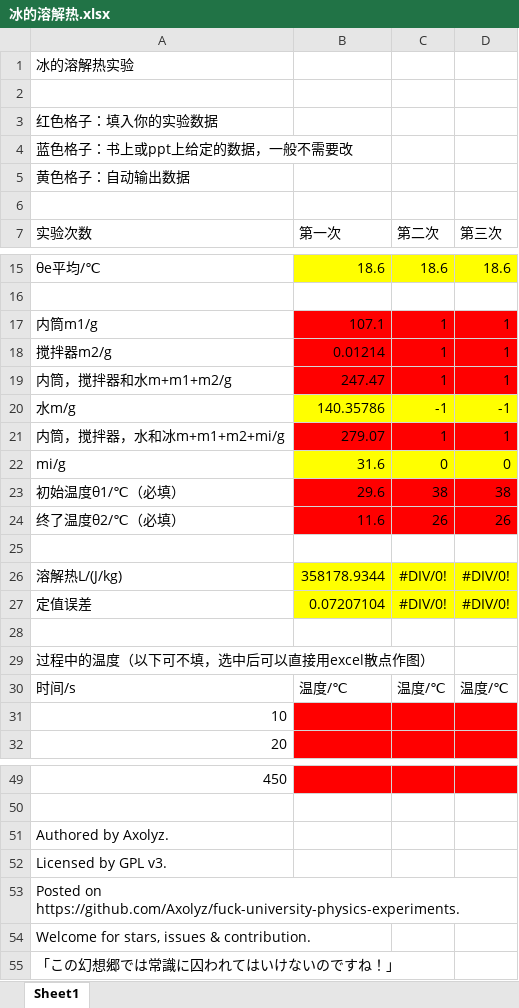
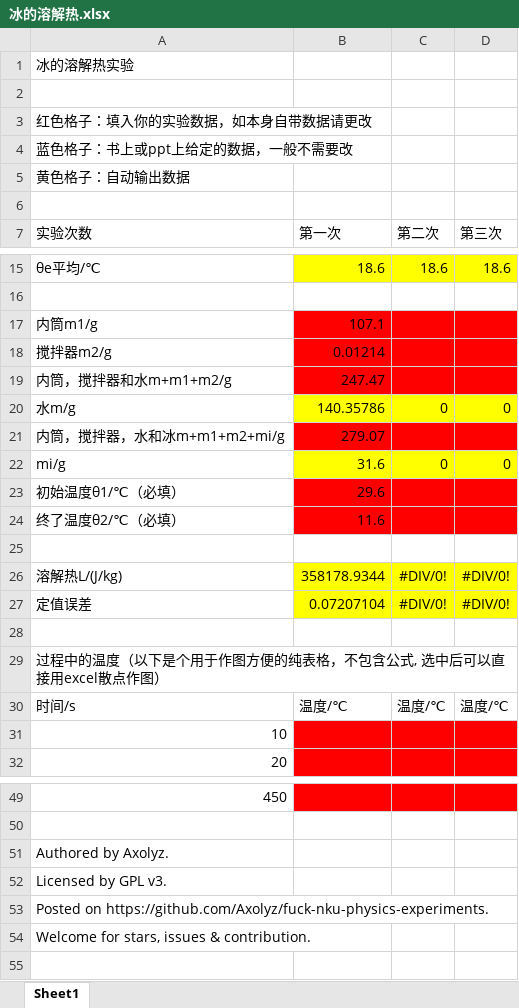
Before and after one commit to Axolyz/fuck-nku-physics-experiments, an Excel workbook: 冰的溶解热.xlsx, sheet Sheet1, drawn as a sheet; only a part is shown, gaps mark what is left out; values as stored, in another font and other column widths than the file's, no borders; the diff names each change by its address in the sheet, - before the commit and + after, or states it on an @@ line.

```diff
--- a/冰的溶解热.xlsx (sheet Sheet1)
+++ b/冰的溶解热.xlsx (sheet Sheet1)
-A3 (实验次数): 红色格子：填入你的实验数据
+A3 (实验次数): 红色格子：填入你的实验数据，如本身自带数据请更改
-C17:C19 (第二次): 1
+C17:C19 (第二次): (empty)
-D17:D19 (第三次): 1
+D17:D19 (第三次): (empty)
-C20 (第二次): -1
+C20 (第二次): 0
-D20 (第三次): -1
+D20 (第三次): 0
-C21 (第二次): 1
+C21 (第二次): (empty)
-D21 (第三次): 1
+D21 (第三次): (empty)
-C23 (第二次): 38
+C23 (第二次): (empty)
-D23 (第三次): 38
+D23 (第三次): (empty)
-C24 (第二次): 26
+C24 (第二次): (empty)
-D24 (第三次): 26
+D24 (第三次): (empty)
-A29 (实验次数): 过程中的温度（以下可不填，选中后可以直接用excel散点作图）
+A29 (实验次数): 过程中的温度（以下是个用于作图方便的纯表格，不包含公式, 选中后可以直接用excel散点作图）
-A53 (实验次数): Posted on https://github.com/Axolyz/fuck-university-physics-experiments.
+A53 (实验次数): Posted on https://github.com/Axolyz/fuck-nku-physics-experiments.
-row 55: 「この幻想郷では常識に囚われてはいけないのですね！」
```
Also changed, not shown: 伏安法.xlsx, 杨氏模量.xlsx, 10 other files.
